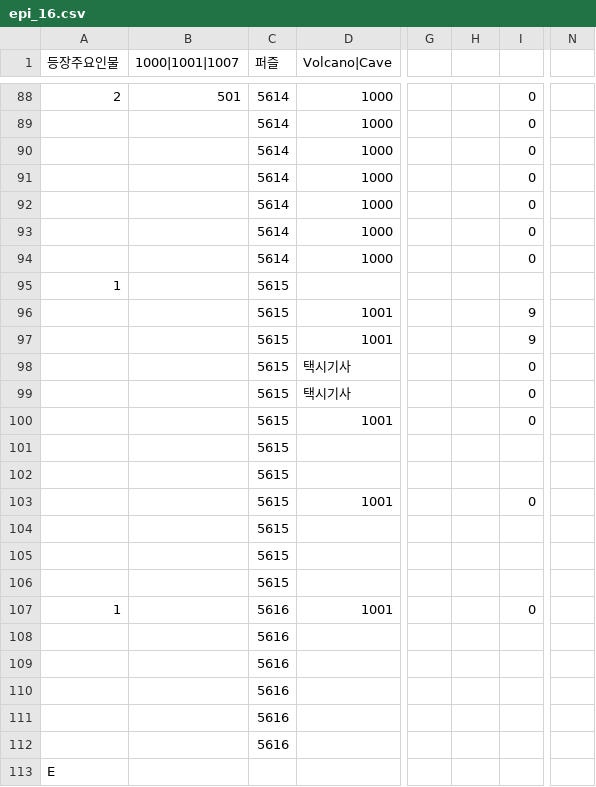
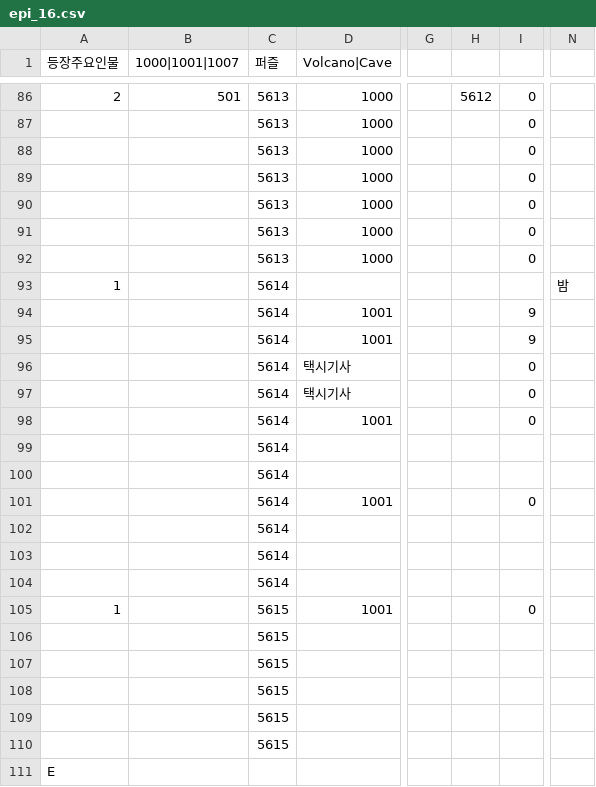
Before and after one commit to sopipc167/UnSleep, a CSV file: UnSleep/Assets/Resources/epi_csv/epi_16.csv, drawn as a sheet; only a part is shown, gaps mark what is left out; addresses are those after the commit; the diff covers the shown part only; the diff names each change by its address in the sheet, - before the commit and + after, or states it on an @@ line.

```diff
--- a/UnSleep/Assets/Resources/epi_csv/epi_16.csv
+++ b/UnSleep/Assets/Resources/epi_csv/epi_16.csv
-C86:C92 (퍼즐): 5614
+C86:C92 (퍼즐): 5613
-H86: (empty)
+H86: 5612
-C93:C104 (퍼즐): 5615
+C93:C104 (퍼즐): 5614
-N93: (empty)
+N93: 밤
-C105:C110 (퍼즐): 5616
+C105:C110 (퍼즐): 5615
```
Also changed, not shown: 4 added rows, 6 removed rows and 33 edited cells elsewhere in this file, UnSleep/Assets/csv/cave_table.csv, 2 other files.
